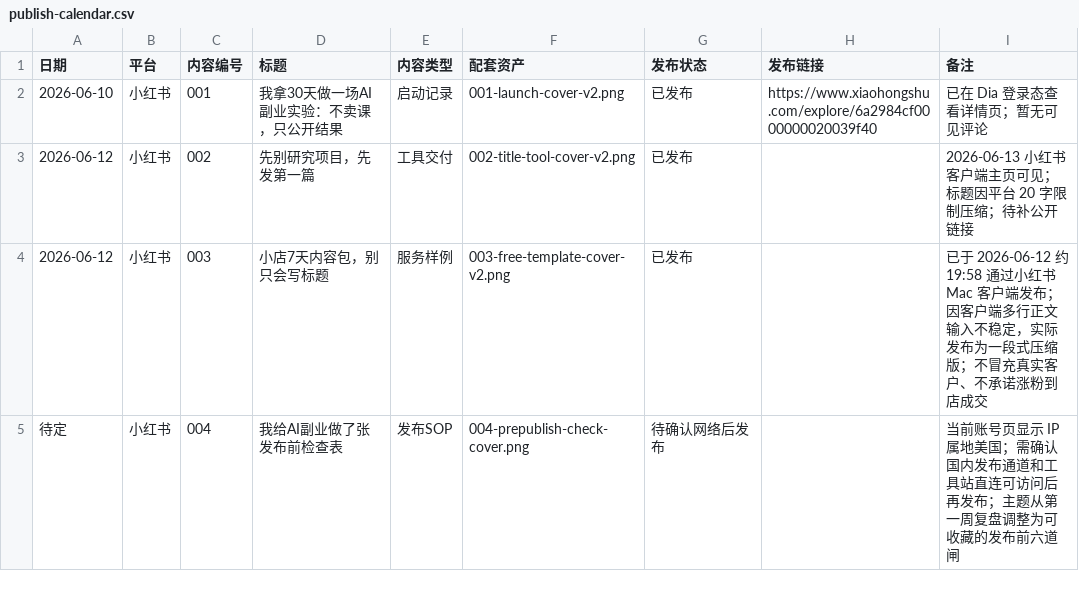
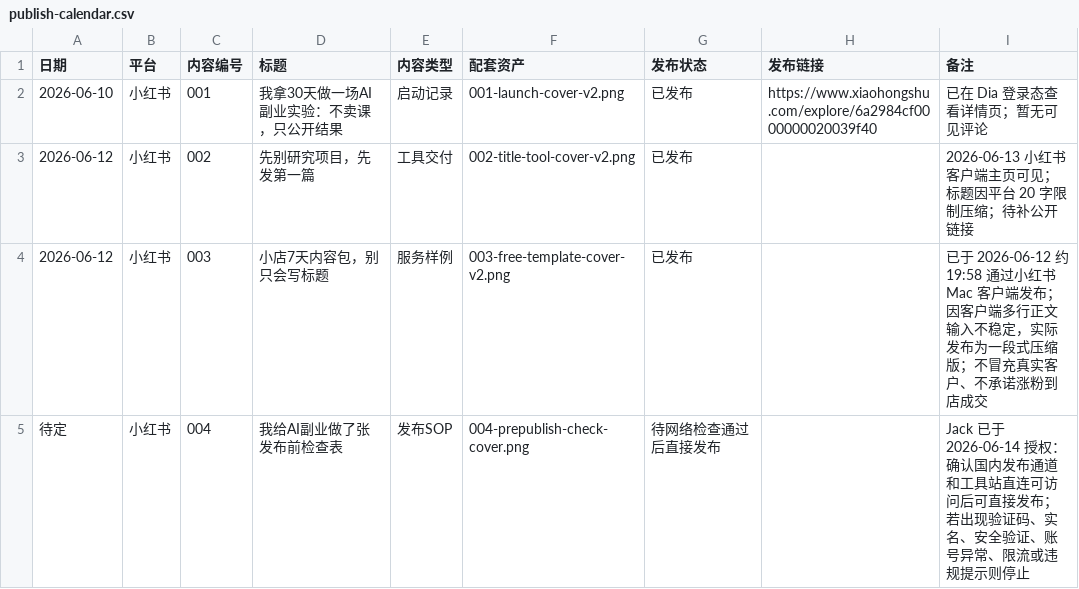
Before and after one commit to shamozhizhou325-creator/ai-side-lab, a CSV file: data/feishu/publish-calendar.csv, drawn as a sheet.

Commit message:
Record Jack publication authorization

```diff
--- a/data/feishu/publish-calendar.csv
+++ b/data/feishu/publish-calendar.csv
@@ -4,2 +4,2 @@
 2026-06-12,小红书,003,小店7天内容包，别只会写标题,服务样例,003-free-template-cover-v2.png,已发布,,已于 2026-06-12 约 19:58 通过小红书 Mac 客户端发布；因客户端多行正文输入不稳定，实际发布为一段式压缩版；不冒充真实客户、不承诺涨粉到店成交
-待定,小红书,004,我给AI副业做了张发布前检查表,发布SOP,004-prepublish-check-cover.png,待确认网络后发布,,当前账号页显示 IP 属地美国；需确认国内发布通道和工具站直连可访问后再发布；主题从第一周复盘调整为可收藏的发布前六道闸
+待定,小红书,004,我给AI副业做了张发布前检查表,发布SOP,004-prepublish-check-cover.png,待网络检查通过后直接发布,,Jack 已于 2026-06-14 授权：确认国内发布通道和工具站直连可访问后可直接发布；若出现验证码、实名、安全验证、账号异常、限流或违规提示则停止
```
Also changed, not shown: 3 other files.
